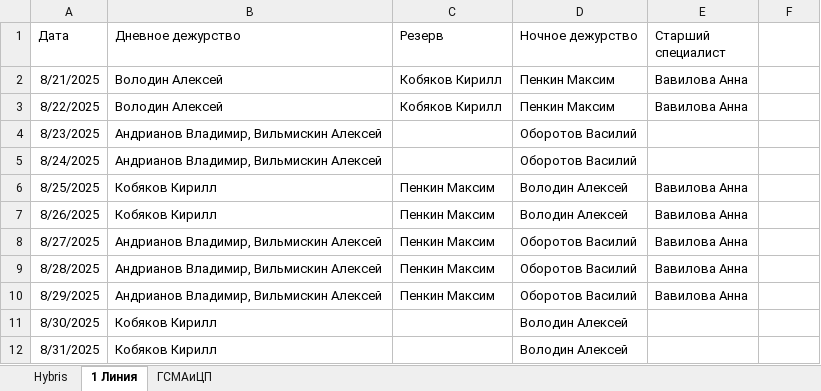
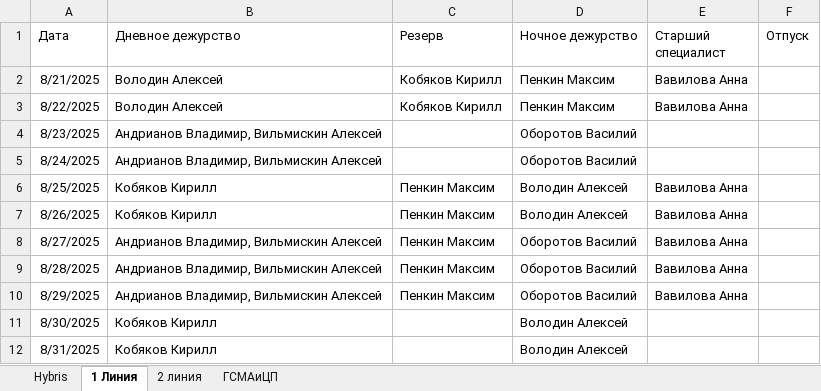
Before and after one commit to bagavund/schedule-bot, an Excel workbook: data/расписание.xlsx, sheet 1 Линия, drawn as a sheet; values as stored, in another font and other column widths than the file's, no borders; the diff names each change by its address in the sheet, - before the commit and + after, or states it on an @@ line.

```diff
--- a/data/расписание.xlsx (sheet 1 Линия)
+++ b/data/расписание.xlsx (sheet 1 Линия)
+sheet tab: 2 линия
-F1: (empty)
+F1: Отпуск
```
Also changed, not shown: 5 other files.
